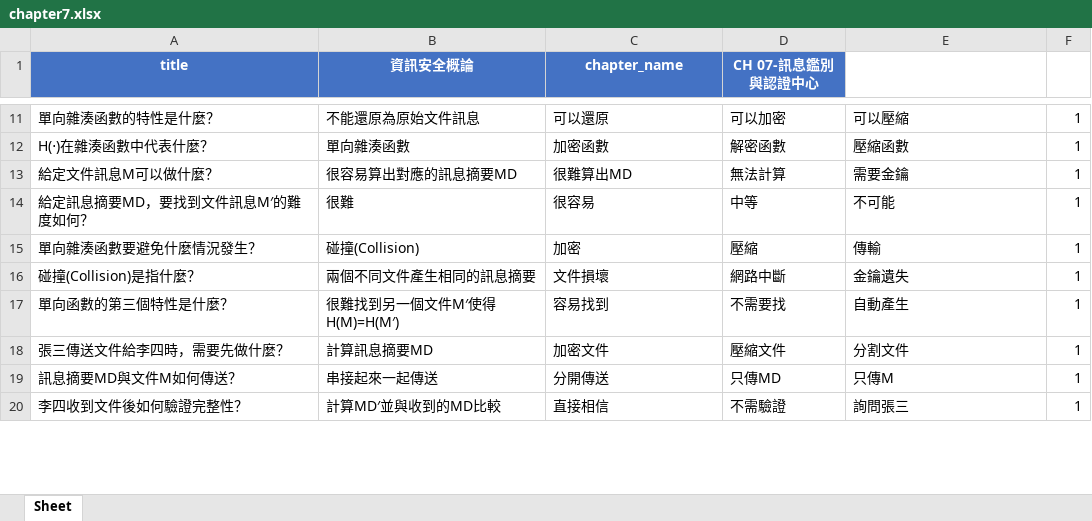
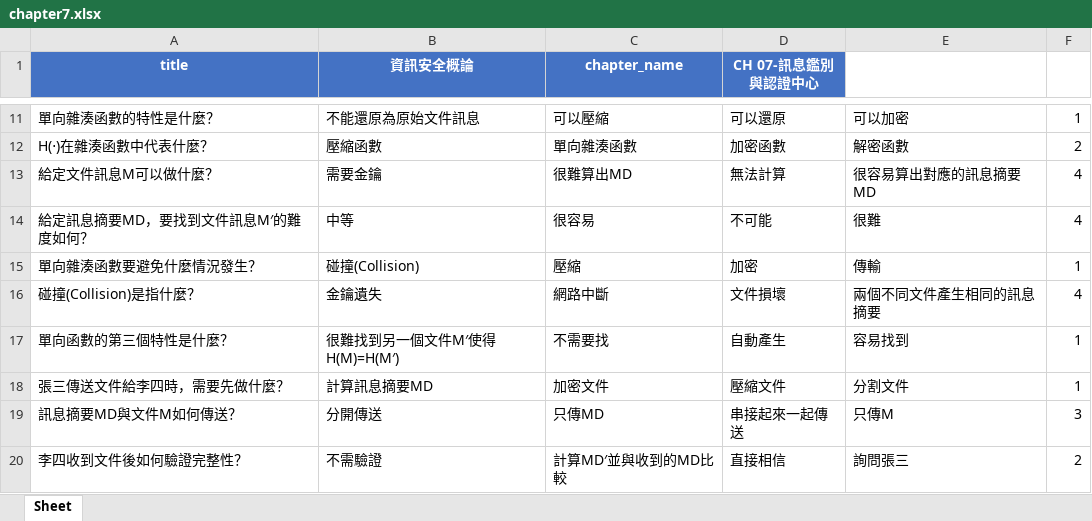
Before and after one commit to annlu0419/security_course, an Excel workbook: chapter7.xlsx, sheet Sheet, drawn as a sheet; only a part is shown, gaps mark what is left out; values as stored, in another font and other column widths than the file's, no borders; the diff covers the shown part only; the diff names each change by its address in the sheet, - before the commit and + after, or states it on an @@ line.

```diff
--- a/chapter7.xlsx (sheet Sheet)
+++ b/chapter7.xlsx (sheet Sheet)
-C11 (chapter_name): 可以還原
+C11 (chapter_name): 可以壓縮
-D11 (CH 07-訊息鑑別與認證中心): 可以加密
+D11 (CH 07-訊息鑑別與認證中心): 可以還原
-E11: 可以壓縮
+E11: 可以加密
-B12 (資訊安全概論): 單向雜湊函數
+B12 (資訊安全概論): 壓縮函數
-C12 (chapter_name): 加密函數
+C12 (chapter_name): 單向雜湊函數
-D12 (CH 07-訊息鑑別與認證中心): 解密函數
+D12 (CH 07-訊息鑑別與認證中心): 加密函數
-E12: 壓縮函數
+E12: 解密函數
-F12: 1
+F12: 2
-B13 (資訊安全概論): 很容易算出對應的訊息摘要MD
+B13 (資訊安全概論): 需要金鑰
-E13: 需要金鑰
+E13: 很容易算出對應的訊息摘要MD
-F13:F14: 1
+F13:F14: 4
-B14 (資訊安全概論): 很難
+B14 (資訊安全概論): 中等
-D14 (CH 07-訊息鑑別與認證中心): 中等
+D14 (CH 07-訊息鑑別與認證中心): 不可能
-E14: 不可能
+E14: 很難
-C15 (chapter_name): 加密
+C15 (chapter_name): 壓縮
-D15 (CH 07-訊息鑑別與認證中心): 壓縮
+D15 (CH 07-訊息鑑別與認證中心): 加密
-B16 (資訊安全概論): 兩個不同文件產生相同的訊息摘要
+B16 (資訊安全概論): 金鑰遺失
-C16 (chapter_name): 文件損壞
+C16 (chapter_name): 網路中斷
-D16 (CH 07-訊息鑑別與認證中心): 網路中斷
+D16 (CH 07-訊息鑑別與認證中心): 文件損壞
-E16: 金鑰遺失
+E16: 兩個不同文件產生相同的訊息摘要
-F16: 1
+F16: 4
-C17 (chapter_name): 容易找到
+C17 (chapter_name): 不需要找
-D17 (CH 07-訊息鑑別與認證中心): 不需要找
+D17 (CH 07-訊息鑑別與認證中心): 自動產生
-E17: 自動產生
+E17: 容易找到
-B19 (資訊安全概論): 串接起來一起傳送
+B19 (資訊安全概論): 分開傳送
-C19 (chapter_name): 分開傳送
+C19 (chapter_name): 只傳MD
-D19 (CH 07-訊息鑑別與認證中心): 只傳MD
+D19 (CH 07-訊息鑑別與認證中心): 串接起來一起傳送
-F19: 1
+F19: 3
-B20 (資訊安全概論): 計算MD′並與收到的MD比較
+B20 (資訊安全概論): 不需驗證
-C20 (chapter_name): 直接相信
+C20 (chapter_name): 計算MD′並與收到的MD比較
-D20 (CH 07-訊息鑑別與認證中心): 不需驗證
+D20 (CH 07-訊息鑑別與認證中心): 直接相信
-F20: 1
+F20: 2
```
Also changed, not shown: 265 edited cells elsewhere in this sheet, chapter8.xlsx.
